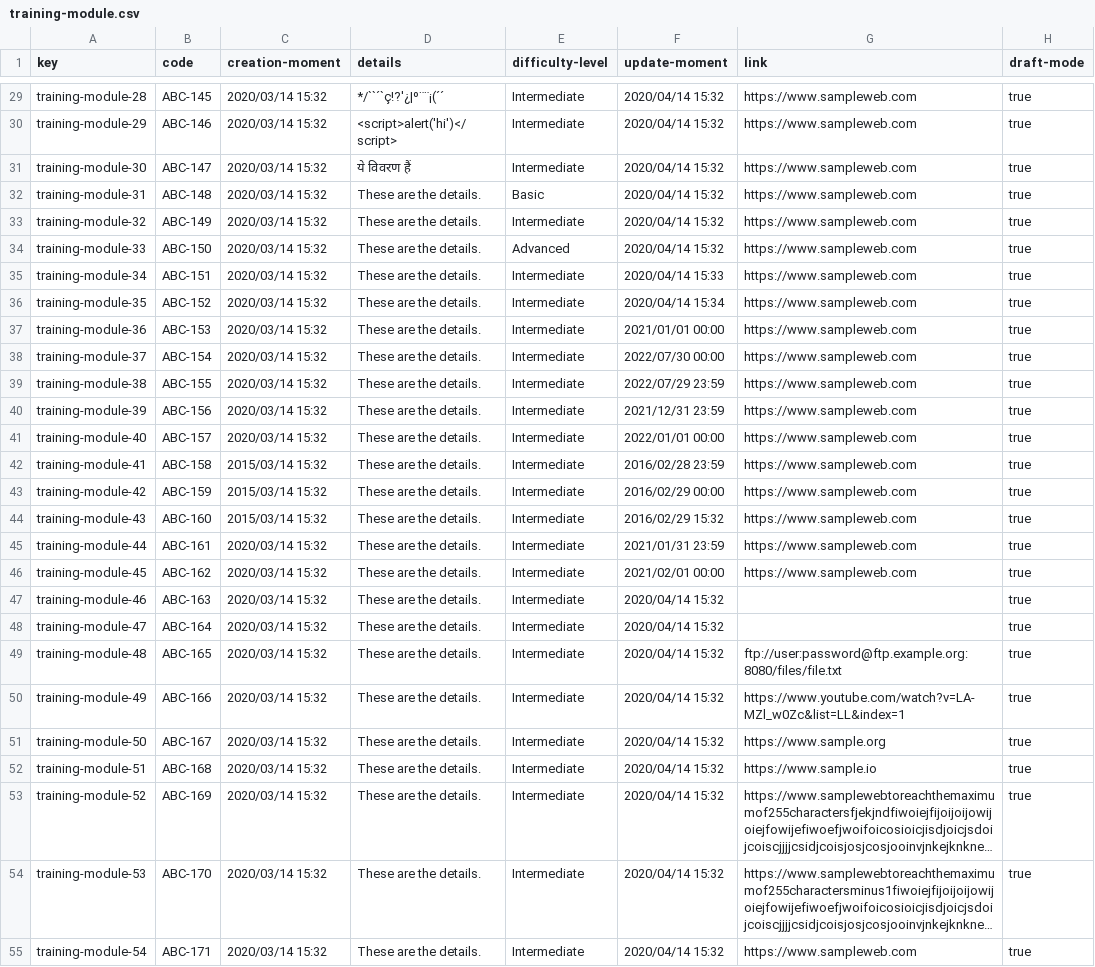
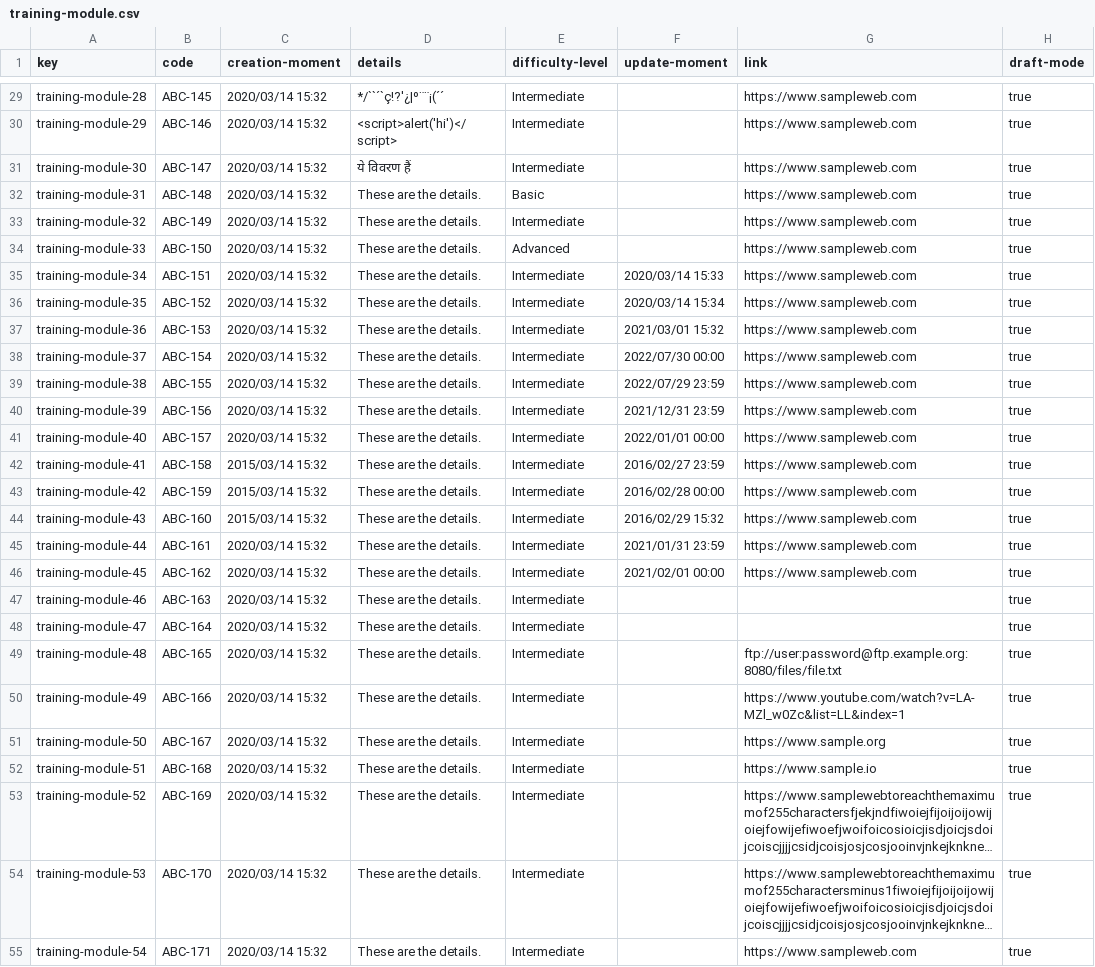
Before and after one commit to Cargarmar18/Acme-SF, a CSV file: src/main/webapp/WEB-INF/resources/sample-data/training-module.csv, drawn as a sheet; only a part is shown, gaps mark what is left out; long unchanged cells end in …; the diff covers the shown part only; the diff names each change by its address in the sheet, - before the commit and + after, or states it on an @@ line.

```diff
--- a/src/main/webapp/WEB-INF/resources/sample-data/training-module.csv
+++ b/src/main/webapp/WEB-INF/resources/sample-data/training-module.csv
-F29:F34 (update-moment): 2020/04/14 15:32
+F29:F34 (update-moment): (empty)
-F35 (update-moment): 2020/04/14 15:33
+F35 (update-moment): 2020/03/14 15:33
-F36 (update-moment): 2020/04/14 15:34
+F36 (update-moment): 2020/03/14 15:34
-F37 (update-moment): 2021/01/01 00:00
+F37 (update-moment): 2021/03/01 15:32
-F42 (update-moment): 2016/02/28 23:59
+F42 (update-moment): 2016/02/27 23:59
-F43 (update-moment): 2016/02/29 00:00
+F43 (update-moment): 2016/02/28 00:00
-F47:F55 (update-moment): 2020/04/14 15:32
+F47:F55 (update-moment): (empty)
```
Also changed, not shown: 37 edited cells elsewhere in this file, src/main/webapp/WEB-INF/resources/sample-data/banner.csv, src/main/webapp/WEB-INF/resources/sample-data/sponsorship.csv, 1 other file.
